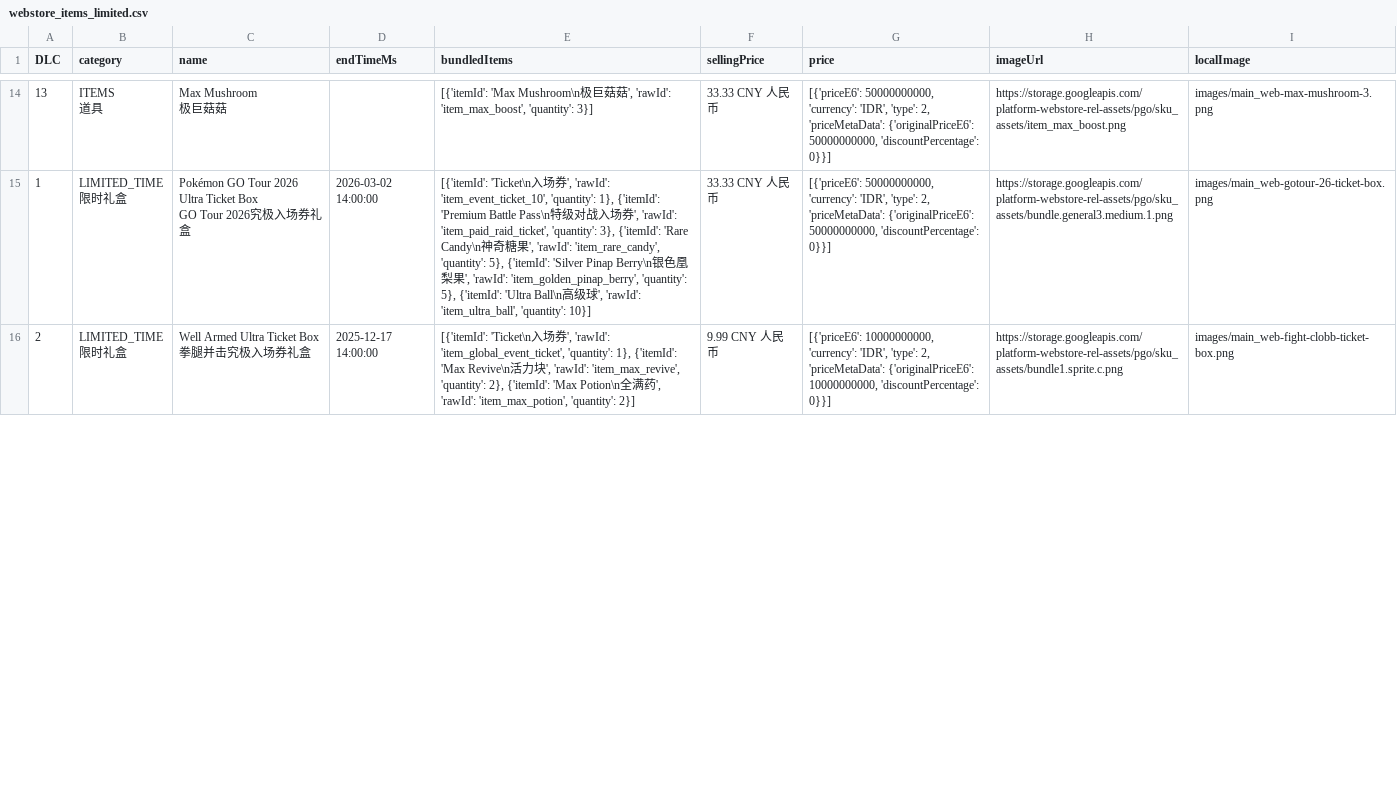
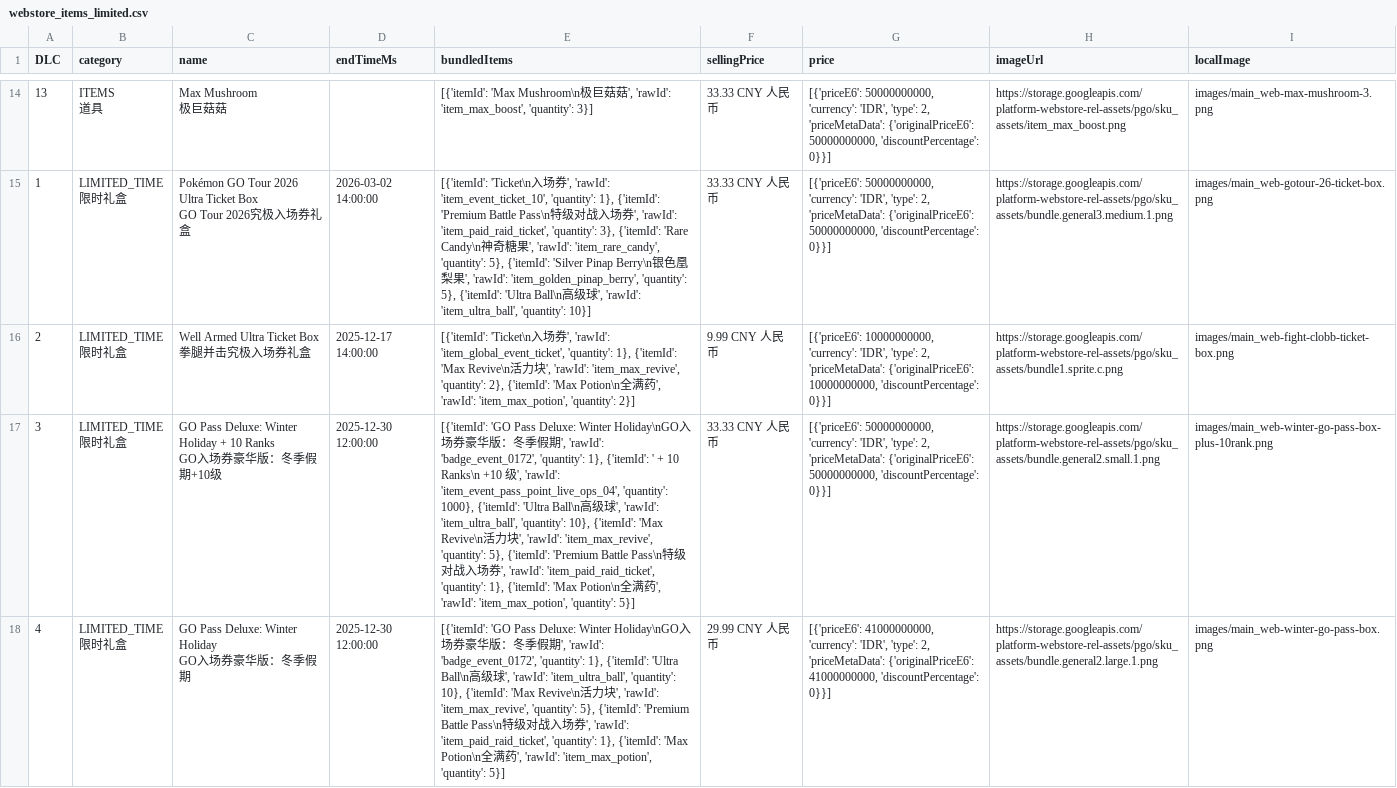
Before and after one commit to TeemoInOxford/pokemongo-store-tracker, a CSV file: webstore_items_limited.csv, drawn as a sheet; only a part is shown, gaps mark what is left out; ↵ is a line break in a cell; the diff covers the shown part only; the diff names each change by its address in the sheet, - before the commit and + after, or states it on an @@ line.

Commit message:
Update store data and images [auto]

```diff
--- a/webstore_items_limited.csv
+++ b/webstore_items_limited.csv
+row 17: 3 | LIMITED_TIME ↵ 限时礼盒 | GO Pass Deluxe: Winter Holiday + 10 Ranks ↵ GO入场券豪华版：冬季假期+10级 | 2025-12-30 12:00:00 | [{'itemId': 'GO Pass Deluxe: Winter Holiday\nGO入场券豪华版：冬季假期', 'rawId': 'badge_event_0172', 'quantity': 1}, {'itemId': ' + 10 Ranks\n +10 级', 'rawId': 'item_event_pass_point_live_ops_04', 'quantity': 1000}, {'itemId': 'Ultra Ball\n高级球', 'rawId': 'item_ultra_ball', 'quantity': 10}, {'itemId': 'Max Revive\n活力块', 'rawId': 'item_max_revive', 'quantity': 5}, {'itemId': 'Premium Battle Pass\n特级对战入场券', 'rawId': 'item_paid_raid_ticket', 'quantity': 1}, {'itemId': 'Max Potion\n全满药', 'rawId': 'item_max_potion', 'quantity': 5}] | 33.33 CNY 人民币 | [{'priceE6': 50000000000, 'currency': 'IDR', 'type': 2, 'priceMetaData': {'originalPriceE6': 50000000000, 'discountPercentage': 0}}] | https://storage.googleapis.com/platform-webstore-rel-assets/pgo/sku_assets/bundle.general2.small.1.png | images/main_web-winter-go-pass-box-plus-10rank.png
+row 18: 4 | LIMITED_TIME ↵ 限时礼盒 | GO Pass Deluxe: Winter Holiday ↵ GO入场券豪华版：冬季假期 | 2025-12-30 12:00:00 | [{'itemId': 'GO Pass Deluxe: Winter Holiday\nGO入场券豪华版：冬季假期', 'rawId': 'badge_event_0172', 'quantity': 1}, {'itemId': 'Ultra Ball\n高级球', 'rawId': 'item_ultra_ball', 'quantity': 10}, {'itemId': 'Max Revive\n活力块', 'rawId': 'item_max_revive', 'quantity': 5}, {'itemId': 'Premium Battle Pass\n特级对战入场券', 'rawId': 'item_paid_raid_ticket', 'quantity': 1}, {'itemId': 'Max Potion\n全满药', 'rawId': 'item_max_potion', 'quantity': 5}] | 29.99 CNY 人民币 | [{'priceE6': 41000000000, 'currency': 'IDR', 'type': 2, 'priceMetaData': {'originalPriceE6': 41000000000, 'discountPercentage': 0}}] | https://storage.googleapis.com/platform-webstore-rel-assets/pgo/sku_assets/bundle.general2.large.1.png | images/main_web-winter-go-pass-box.png
```
Also changed, not shown: 1 added row and 4 edited cells elsewhere in this file, 7 other files.
